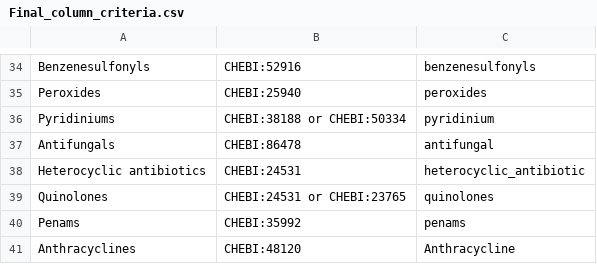
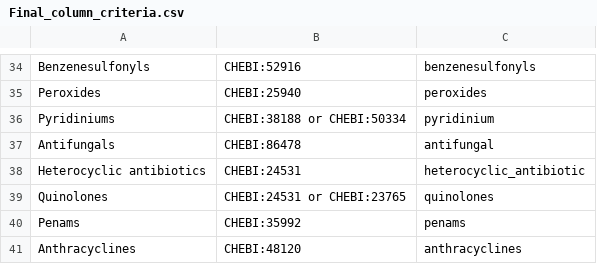
Before and after one commit to ersilia-os/eos19mt, a CSV file: model/framework/fit/data/Final_column_criteria.csv, drawn as a sheet; only a part is shown, gaps mark what is left out.

Commit message:
prepared main.py and run_columns.csv

```diff
--- a/model/framework/fit/data/Final_column_criteria.csv
+++ b/model/framework/fit/data/Final_column_criteria.csv
@@ -40,2 +40,2 @@ Quinolones,CHEBI:24531 or CHEBI:23765,quinolones
 Penams,CHEBI:35992,penams
-Anthracyclines,CHEBI:48120,Anthracycline
+Anthracyclines,CHEBI:48120,anthracyclines
```
Also changed, not shown: 6 other files.
